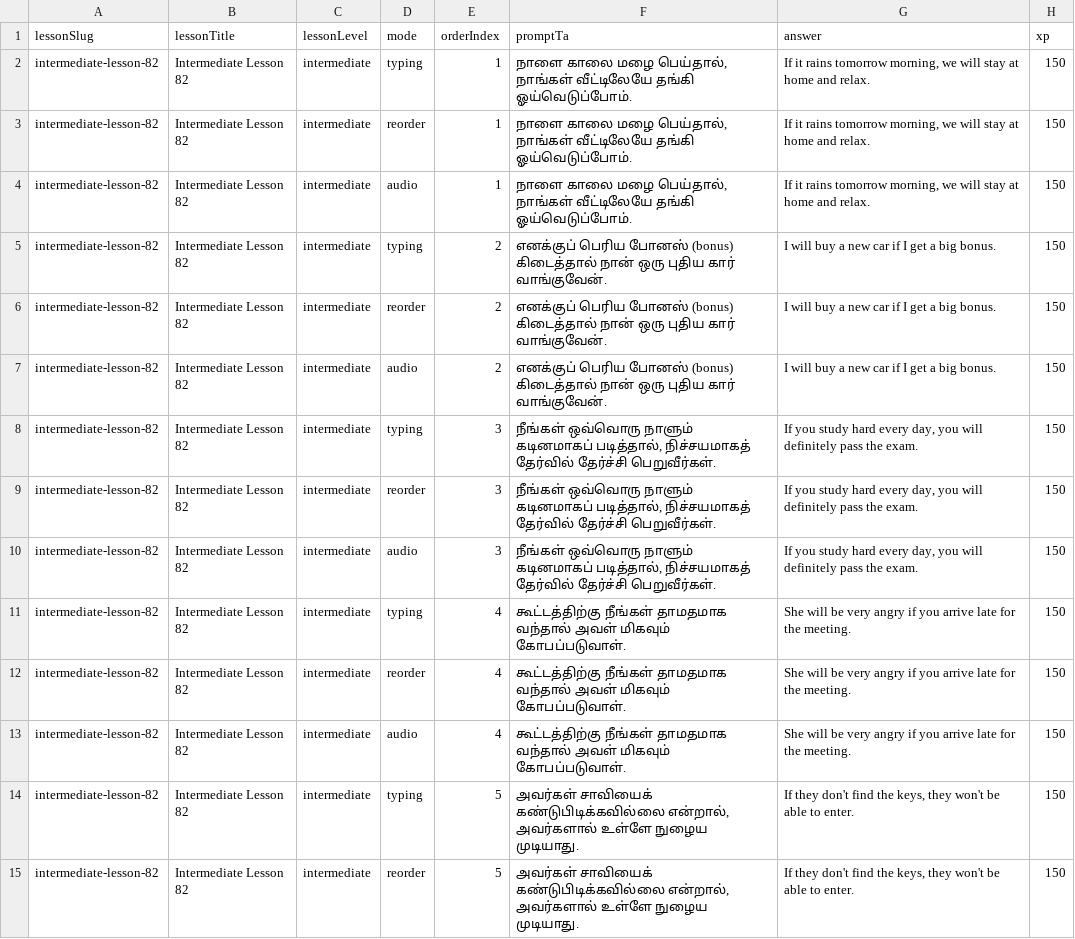
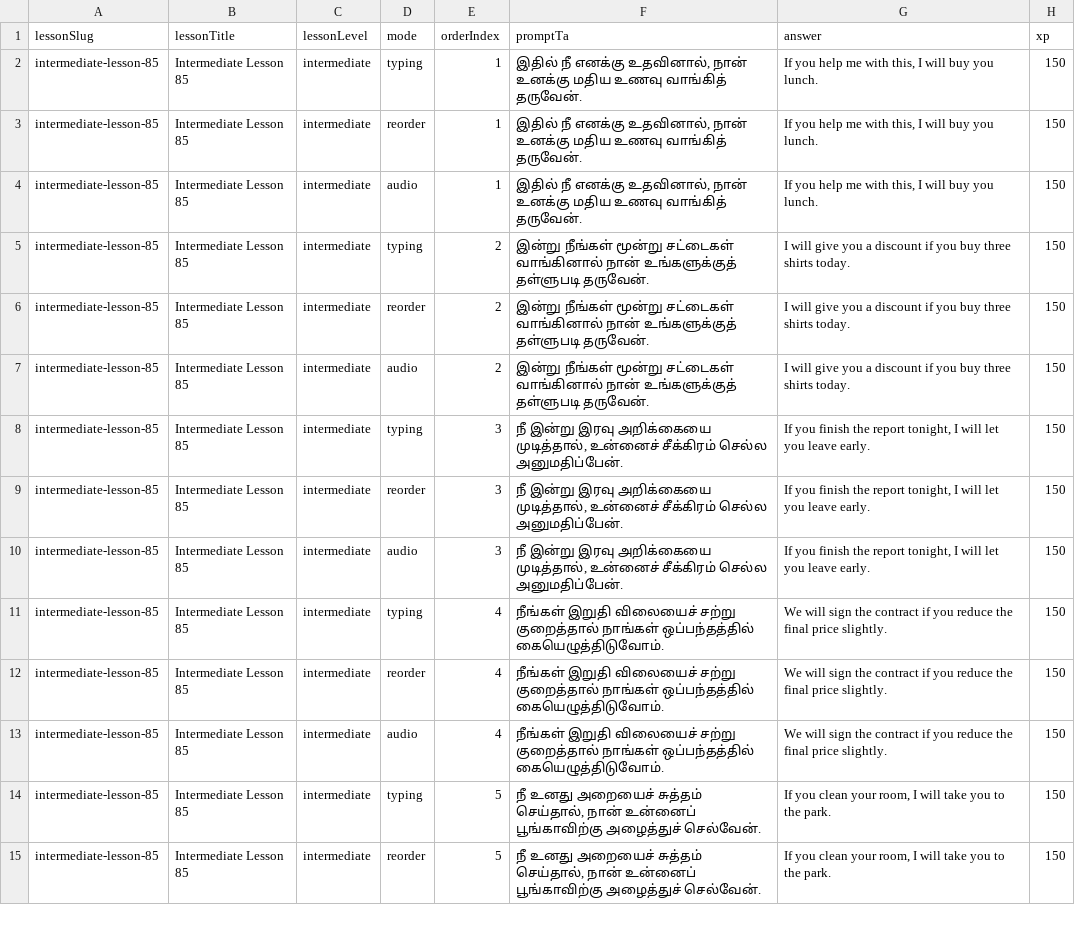
Before and after one commit to Gcoastarvi/fluencyjet-sentence-master, a CSV file: content.csv, drawn as a sheet; only a part is shown; the diff covers the shown part only.

```diff
--- a/content.csv
+++ b/content.csv
@@ -1,15 +1,15 @@
 lessonSlug,lessonTitle,lessonLevel,mode,orderIndex,promptTa,answer,xp
-intermediate-lesson-82,Intermediate Lesson 82,intermediate,typing,1,"நாளை காலை மழை பெய்தால், நாங்கள் வீட்டிலேயே தங்கி ஓய்வெடுப்போம்.","If it rains tomorrow morning, we will stay at home and relax.",150
-intermediate-lesson-82,Intermediate Lesson 82,intermediate,reorder,1,"நாளை காலை மழை பெய்தால், நாங்கள் வீட்டிலேயே தங்கி ஓய்வெடுப்போம்.","If it rains tomorrow morning, we will stay at home and relax.",150
-intermediate-lesson-82,Intermediate Lesson 82,intermediate,audio,1,"நாளை காலை மழை பெய்தால், நாங்கள் வீட்டிலேயே தங்கி ஓய்வெடுப்போம்.","If it rains tomorrow morning, we will stay at home and relax.",150
-intermediate-lesson-82,Intermediate Lesson 82,intermediate,typing,2,"எனக்குப் பெரிய போனஸ் (bonus) கிடைத்தால் நான் ஒரு புதிய கார் வாங்குவேன்.","I will buy a new car if I get a big bonus.",150
-intermediate-lesson-82,Intermediate Lesson 82,intermediate,reorder,2,"எனக்குப் பெரிய போனஸ் (bonus) கிடைத்தால் நான் ஒரு புதிய கார் வாங்குவேன்.","I will buy a new car if I get a big bonus.",150
-intermediate-lesson-82,Intermediate Lesson 82,intermediate,audio,2,"எனக்குப் பெரிய போனஸ் (bonus) கிடைத்தால் நான் ஒரு புதிய கார் வாங்குவேன்.","I will buy a new car if I get a big bonus.",150
-intermediate-lesson-82,Intermediate Lesson 82,intermediate,typing,3,"நீங்கள் ஒவ்வொரு நாளும் கடினமாகப் படித்தால், நிச்சயமாகத் தேர்வில் தேர்ச்சி பெறுவீர்கள்.","If you study hard every day, you will definitely pass the exam.",150
-intermediate-lesson-82,Intermediate Lesson 82,intermediate,reorder,3,"நீங்கள் ஒவ்வொரு நாளும் கடினமாகப் படித்தால், நிச்சயமாகத் தேர்வில் தேர்ச்சி பெறுவீர்கள்.","If you study hard every day, you will definitely pass the exam.",150
-intermediate-lesson-82,Intermediate Lesson 82,intermediate,audio,3,"நீங்கள் ஒவ்வொரு நாளும் கடினமாகப் படித்தால், நிச்சயமாகத் தேர்வில் தேர்ச்சி பெறுவீர்கள்.","If you study hard every day, you will definitely pass the exam.",150
-intermediate-lesson-82,Intermediate Lesson 82,intermediate,typing,4,"கூட்டத்திற்கு நீங்கள் தாமதமாக வந்தால் அவள் மிகவும் கோபப்படுவாள்.","She will be very angry if you arrive late for the meeting.",150
-intermediate-lesson-82,Intermediate Lesson 82,intermediate,reorder,4,"கூட்டத்திற்கு நீங்கள் தாமதமாக வந்தால் அவள் மிகவும் கோபப்படுவாள்.","She will be very angry if you arrive late for the meeting.",150
-intermediate-lesson-82,Intermediate Lesson 82,intermediate,audio,4,"கூட்டத்திற்கு நீங்கள் தாமதமாக வந்தால் அவள் மிகவும் கோபப்படுவாள்.","She will be very angry if you arrive late for the meeting.",150
-intermediate-lesson-82,Intermediate Lesson 82,intermediate,typing,5,"அவர்கள் சாவியைக் கண்டுபிடிக்கவில்லை என்றால், அவர்களால் உள்ளே நுழைய முடியாது.","If they don't find the keys, they won't be able to enter.",150
-intermediate-lesson-82,Intermediate Lesson 82,intermediate,reorder,5,"அவர்கள் சாவியைக் கண்டுபிடிக்கவில்லை என்றால், அவர்களால் உள்ளே நுழைய முடியாது.","If they don't find the keys, they won't be able to enter.",150
+intermediate-lesson-85,Intermediate Lesson 85,intermediate,typing,1,"இதில் நீ எனக்கு உதவினால், நான் உனக்கு மதிய உணவு வாங்கித் தருவேன்.","If you help me with this, I will buy you lunch.",150
+intermediate-lesson-85,Intermediate Lesson 85,intermediate,reorder,1,"இதில் நீ எனக்கு உதவினால், நான் உனக்கு மதிய உணவு வாங்கித் தருவேன்.","If you help me with this, I will buy you lunch.",150
+intermediate-lesson-85,Intermediate Lesson 85,intermediate,audio,1,"இதில் நீ எனக்கு உதவினால், நான் உனக்கு மதிய உணவு வாங்கித் தருவேன்.","If you help me with this, I will buy you lunch.",150
+intermediate-lesson-85,Intermediate Lesson 85,intermediate,typing,2,"இன்று நீங்கள் மூன்று சட்டைகள் வாங்கினால் நான் உங்களுக்குத் தள்ளுபடி தருவேன்.","I will give you a discount if you buy three shirts today.",150
+intermediate-lesson-85,Intermediate Lesson 85,intermediate,reorder,2,"இன்று நீங்கள் மூன்று சட்டைகள் வாங்கினால் நான் உங்களுக்குத் தள்ளுபடி தருவேன்.","I will give you a discount if you buy three shirts today.",150
+intermediate-lesson-85,Intermediate Lesson 85,intermediate,audio,2,"இன்று நீங்கள் மூன்று சட்டைகள் வாங்கினால் நான் உங்களுக்குத் தள்ளுபடி தருவேன்.","I will give you a discount if you buy three shirts today.",150
+intermediate-lesson-85,Intermediate Lesson 85,intermediate,typing,3,"நீ இன்று இரவு அறிக்கையை முடித்தால், உன்னைச் சீக்கிரம் செல்ல அனுமதிப்பேன்.","If you finish the report tonight, I will let you leave early.",150
+intermediate-lesson-85,Intermediate Lesson 85,intermediate,reorder,3,"நீ இன்று இரவு அறிக்கையை முடித்தால், உன்னைச் சீக்கிரம் செல்ல அனுமதிப்பேன்.","If you finish the report tonight, I will let you leave early.",150
+intermediate-lesson-85,Intermediate Lesson 85,intermediate,audio,3,"நீ இன்று இரவு அறிக்கையை முடித்தால், உன்னைச் சீக்கிரம் செல்ல அனுமதிப்பேன்.","If you finish the report tonight, I will let you leave early.",150
+intermediate-lesson-85,Intermediate Lesson 85,intermediate,typing,4,"நீங்கள் இறுதி விலையைச் சற்று குறைத்தால் நாங்கள் ஒப்பந்தத்தில் கையெழுத்திடுவோம்.","We will sign the contract if you reduce the final price slightly.",150
+intermediate-lesson-85,Intermediate Lesson 85,intermediate,reorder,4,"நீங்கள் இறுதி விலையைச் சற்று குறைத்தால் நாங்கள் ஒப்பந்தத்தில் கையெழுத்திடுவோம்.","We will sign the contract if you reduce the final price slightly.",150
+intermediate-lesson-85,Intermediate Lesson 85,intermediate,audio,4,"நீங்கள் இறுதி விலையைச் சற்று குறைத்தால் நாங்கள் ஒப்பந்தத்தில் கையெழுத்திடுவோம்.","We will sign the contract if you reduce the final price slightly.",150
+intermediate-lesson-85,Intermediate Lesson 85,intermediate,typing,5,"நீ உனது அறையைச் சுத்தம் செய்தால், நான் உன்னைப் பூங்காவிற்கு அழைத்துச் செல்வேன்.","If you clean your room, I will take you to the park.",150
+intermediate-lesson-85,Intermediate Lesson 85,intermediate,reorder,5,"நீ உனது அறையைச் சுத்தம் செய்தால், நான் உன்னைப் பூங்காவிற்கு அழைத்துச் செல்வேன்.","If you clean your room, I will take you to the park.",150
```
Also changed, not shown: 112 edited cells elsewhere in this file, 1 other file.
